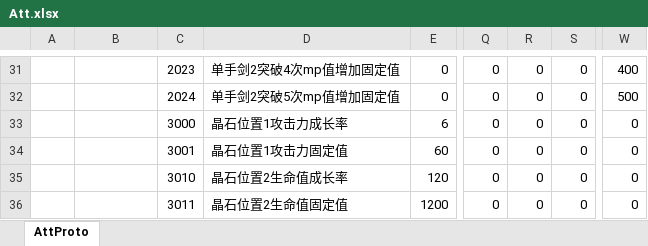
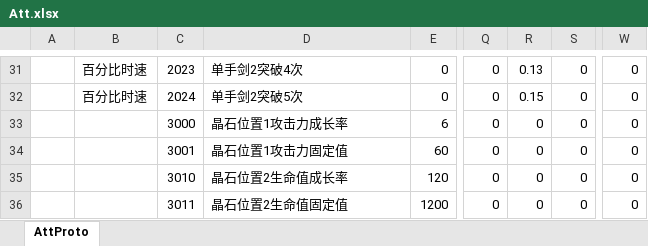
Before and after one commit to east-eden/server, an Excel workbook: config/excel/Att.xlsx, sheet AttProto, drawn as a sheet; only a part is shown, gaps mark what is left out; values as stored, in another font and other column widths than the file's, no borders; the diff covers the shown part only; the diff names each change by its address in the sheet, - before the commit and + after, or states it on an @@ line.

```diff
--- a/config/excel/Att.xlsx (sheet AttProto)
+++ b/config/excel/Att.xlsx (sheet AttProto)
-B31:B32: (empty)
+B31:B32: 百分比时速
-D31: 单手剑2突破4次mp值增加固定值
+D31: 单手剑2突破4次
-R31: 0
+R31: 0.13
-W31: 400
+W31: 0
-D32: 单手剑2突破5次mp值增加固定值
+D32: 单手剑2突破5次
-R32: 0
+R32: 0.15
-W32: 500
+W32: 0
```
Also changed, not shown: 37 edited cells elsewhere in this sheet, config/excel/EquipEnchant.xlsx.
